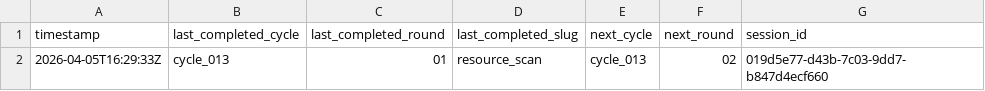
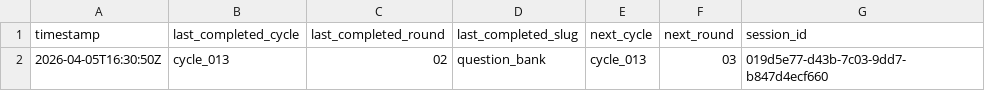
Before and after one commit to lachlanchen/LazyEarn, a TSV file: references/wealth-engine/last-stop.tsv, drawn as a sheet.

```diff
--- a/references/wealth-engine/last-stop.tsv
+++ b/references/wealth-engine/last-stop.tsv
@@ -1,2 +1,2 @@
 timestamp	last_completed_cycle	last_completed_round	last_completed_slug	next_cycle	next_round	session_id
-2026-04-05T16:29:33Z	cycle_013	01	resource_scan	cycle_013	02	019d5e77-d43b-7c03-9dd7-b847d4ecf660
+2026-04-05T16:30:50Z	cycle_013	02	question_bank	cycle_013	03	019d5e77-d43b-7c03-9dd7-b847d4ecf660
```
Also changed, not shown: references/wealth-engine/state.tsv, 5 other files.
